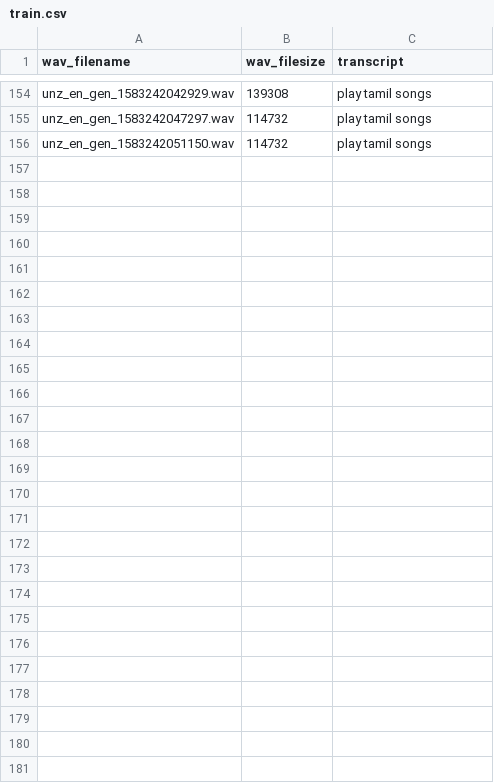
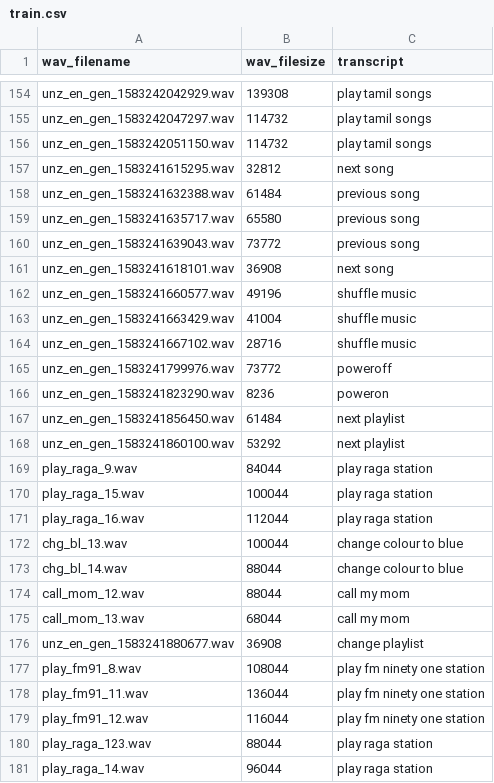
Before and after one commit to ashokai/jetson, a CSV file: train.csv, drawn as a sheet; only a part is shown, gaps mark what is left out.

Commit message:
update dataset

```diff
--- a/train.csv
+++ b/train.csv
@@ -156 +156,26 @@ unz_en_gen_1583242047297.wav,114732,play tamil songs
 unz_en_gen_1583242051150.wav,114732,play tamil songs
+unz_en_gen_1583241615295.wav,32812,next song
+unz_en_gen_1583241632388.wav,61484,previous song
+unz_en_gen_1583241635717.wav,65580,previous song
+unz_en_gen_1583241639043.wav,73772,previous song
+unz_en_gen_1583241618101.wav,36908,next song
+unz_en_gen_1583241660577.wav,49196,shuffle music
+unz_en_gen_1583241663429.wav,41004,shuffle music
+unz_en_gen_1583241667102.wav,28716,shuffle music
+unz_en_gen_1583241799976.wav,73772,poweroff
+unz_en_gen_1583241823290.wav,8236,poweron
+unz_en_gen_1583241856450.wav,61484,next playlist
+unz_en_gen_1583241860100.wav,53292,next playlist
+play_raga_9.wav,84044,play raga station
+play_raga_15.wav,100044,play raga station
+play_raga_16.wav,112044,play raga station
+chg_bl_13.wav,100044,change colour to blue
+chg_bl_14.wav,88044,change colour to blue
+call_mom_12.wav,88044,call my mom
+call_mom_13.wav,68044,call my mom
+unz_en_gen_1583241880677.wav,36908,change playlist
+play_fm91_8.wav,108044,play fm ninety one station
+play_fm91_11.wav,136044,play fm ninety one station
+play_fm91_12.wav,116044,play fm ninety one station
+play_raga_123.wav,88044,play raga station
+play_raga_14.wav,96044,play raga station
```
Also changed, not shown: dev.csv, test.csv.
